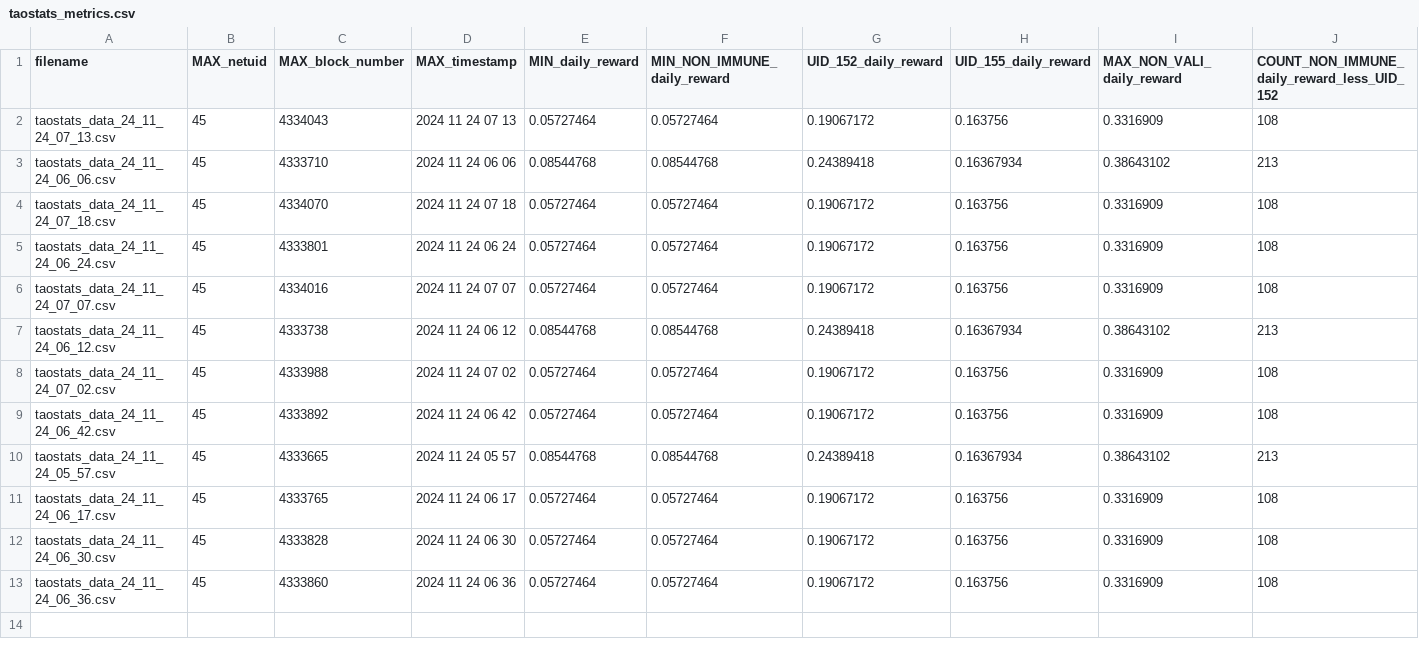
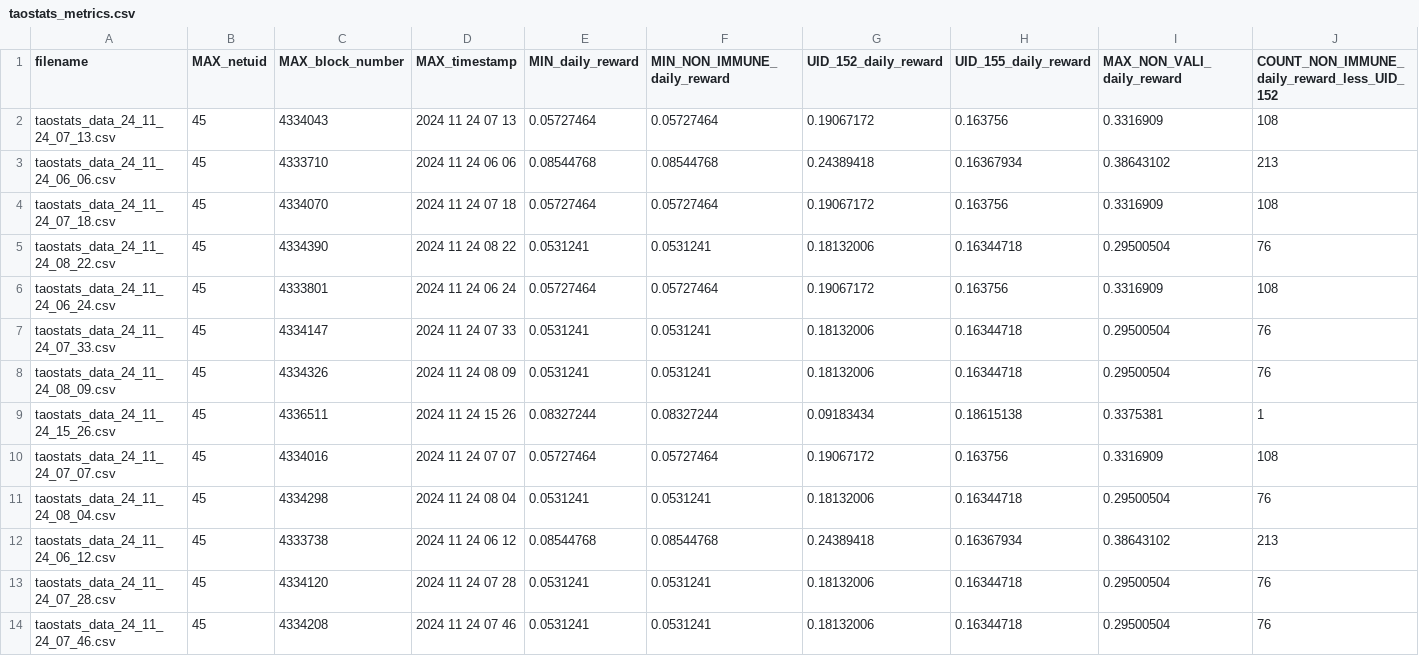
Before and after one commit to BitFusionAi/TBD-Dashboard, a CSV file: taostats_metrics.csv, drawn as a sheet; only a part is shown; the shorter side is filled out with more unchanged rows; rows hold the shown columns only; the diff covers the shown part only; the diff names each change by its address in the sheet, - before the commit and + after, or states it on an @@ line.

```diff
--- a/taostats_metrics.csv
+++ b/taostats_metrics.csv
+row 5: taostats_data_24_11_24_08_22.csv | 45 | 4334390 | 2024 11 24 08 22 | 0.0531241 | 0.0531241 | 0.18132006 | 0.16344718 | 0.29500504 | 76
+row 7: taostats_data_24_11_24_07_33.csv | 45 | 4334147 | 2024 11 24 07 33 | 0.0531241 | 0.0531241 | 0.18132006 | 0.16344718 | 0.29500504 | 76
+row 8: taostats_data_24_11_24_08_09.csv | 45 | 4334326 | 2024 11 24 08 09 | 0.0531241 | 0.0531241 | 0.18132006 | 0.16344718 | 0.29500504 | 76
+row 9: taostats_data_24_11_24_15_26.csv | 45 | 4336511 | 2024 11 24 15 26 | 0.08327244 | 0.08327244 | 0.09183434 | 0.18615138 | 0.3375381 | 1
+row 11: taostats_data_24_11_24_08_04.csv | 45 | 4334298 | 2024 11 24 08 04 | 0.0531241 | 0.0531241 | 0.18132006 | 0.16344718 | 0.29500504 | 76
+row 13: taostats_data_24_11_24_07_28.csv | 45 | 4334120 | 2024 11 24 07 28 | 0.0531241 | 0.0531241 | 0.18132006 | 0.16344718 | 0.29500504 | 76
+row 14: taostats_data_24_11_24_07_46.csv | 45 | 4334208 | 2024 11 24 07 46 | 0.0531241 | 0.0531241 | 0.18132006 | 0.16344718 | 0.29500504 | 76
```
Also changed, not shown: 5 added rows elsewhere in this file, 12 other files.
